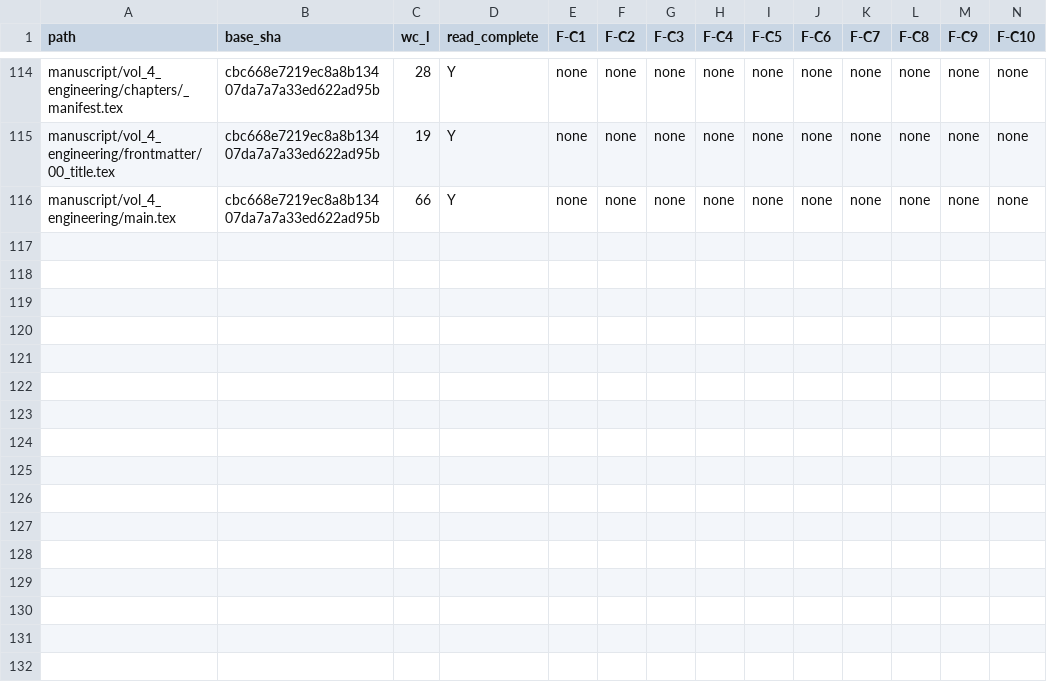
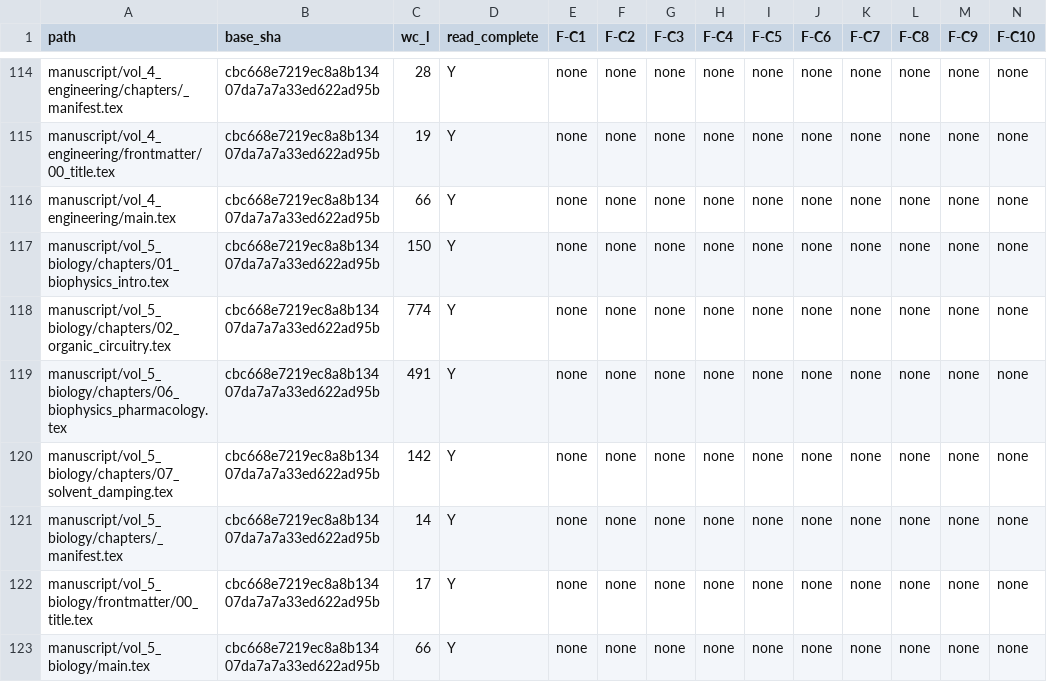
Before and after one commit to ave-veritas-et-enodatio/AVE-Core, a TSV file: _orchestration/2026-11-01_electron-identity-read-receipt.tsv, drawn as a sheet; only a part is shown, gaps mark what is left out; rows hold the shown columns only; the diff names each change by its address in the sheet, - before the commit and + after, or states it on an @@ line.

```diff
--- a/_orchestration/2026-11-01_electron-identity-read-receipt.tsv
+++ b/_orchestration/2026-11-01_electron-identity-read-receipt.tsv
+row 117: manuscript/vol_5_biology/chapters/01_biophysics_intro.tex | cbc668e7219ec8a8b13407da7a7a33ed622ad95b | 150 | Y | none | none | none | none | none | none | none | none | none | none
+row 118: manuscript/vol_5_biology/chapters/02_organic_circuitry.tex | cbc668e7219ec8a8b13407da7a7a33ed622ad95b | 774 | Y | none | none | none | none | none | none | none | none | none | none
+row 119: manuscript/vol_5_biology/chapters/06_biophysics_pharmacology.tex | cbc668e7219ec8a8b13407da7a7a33ed622ad95b | 491 | Y | none | none | none | none | none | none | none | none | none | none
+row 120: manuscript/vol_5_biology/chapters/07_solvent_damping.tex | cbc668e7219ec8a8b13407da7a7a33ed622ad95b | 142 | Y | none | none | none | none | none | none | none | none | none | none
+row 121: manuscript/vol_5_biology/chapters/_manifest.tex | cbc668e7219ec8a8b13407da7a7a33ed622ad95b | 14 | Y | none | none | none | none | none | none | none | none | none | none
+row 122: manuscript/vol_5_biology/frontmatter/00_title.tex | cbc668e7219ec8a8b13407da7a7a33ed622ad95b | 17 | Y | none | none | none | none | none | none | none | none | none | none
+row 123: manuscript/vol_5_biology/main.tex | cbc668e7219ec8a8b13407da7a7a33ed622ad95b | 66 | Y | none | none | none | none | none | none | none | none | none | none
```
Also changed, not shown: 2 other files.
